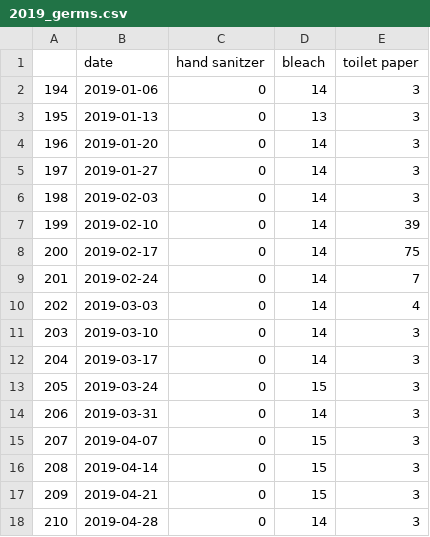
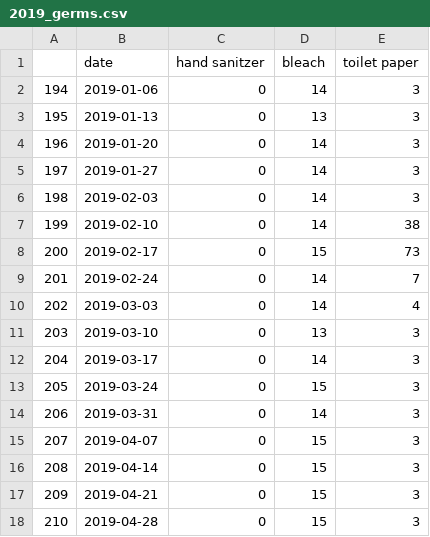
Before and after one commit to dicksonryana/project2, a CSV file: goog_csvs/2019_germs.csv, drawn as a sheet.

```diff
--- a/goog_csvs/2019_germs.csv
+++ b/goog_csvs/2019_germs.csv
@@ -6,7 +6,7 @@
 198,2019-02-03,0,14,3
-199,2019-02-10,0,14,39
-200,2019-02-17,0,14,75
+199,2019-02-10,0,14,38
+200,2019-02-17,0,15,73
 201,2019-02-24,0,14,7
 202,2019-03-03,0,14,4
-203,2019-03-10,0,14,3
+203,2019-03-10,0,13,3
 204,2019-03-17,0,14,3
@@ -17,2 +17,2 @@
 209,2019-04-21,0,15,3
-210,2019-04-28,0,14,3
+210,2019-04-28,0,15,3
```
Also changed, not shown: Database_stuff/rec2019Clean.csv, Database_stuff/topic2019Clean.csv, 6 other files.
